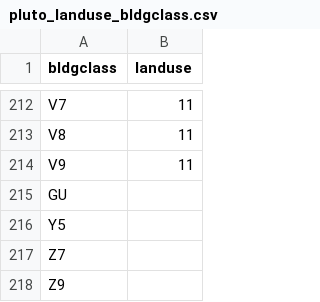
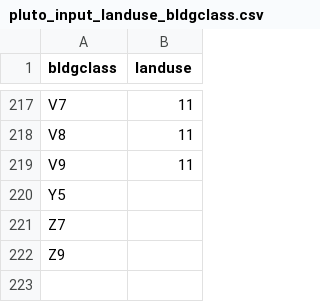
Before and after one commit to NYCPlanning/db-pluto, a CSV file: pluto_build/data/pluto_input_landuse_bldgclass.csv (was pluto_build/data/pluto_landuse_bldgclass.csv), drawn as a sheet; only a part is shown, gaps mark what is left out; the diff covers the shown part only.

```diff
--- a/pluto_build/data/pluto_landuse_bldgclass.csv
+++ b/pluto_build/data/pluto_input_landuse_bldgclass.csv
@@ -214,3 +219,2 @@ V8,11
 V9,11
-GU,
 Y5,
```
Also changed, not shown: 6 added rows and 1 removed row elsewhere in this file.
